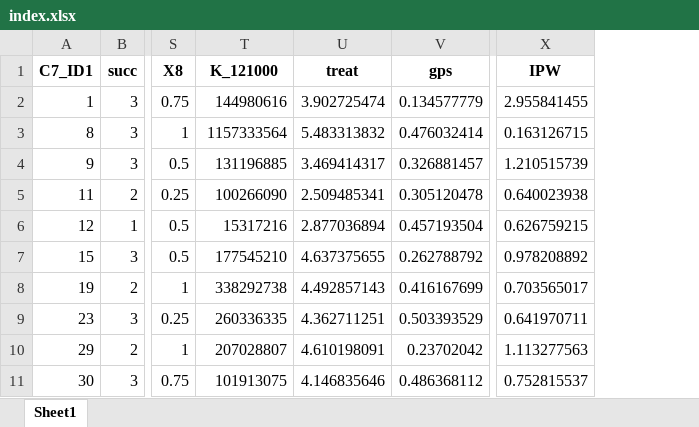
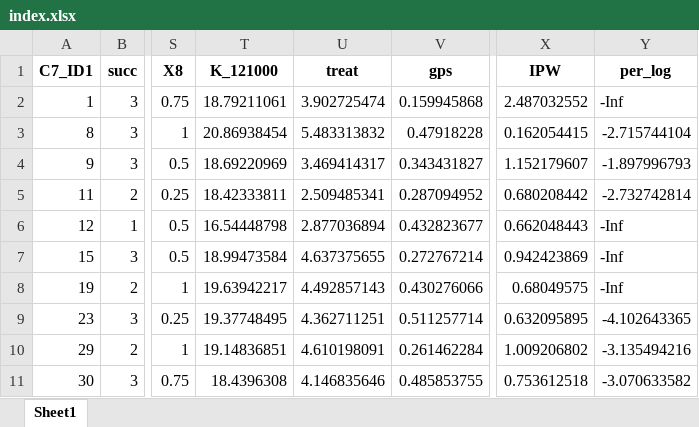
Before and after one commit to hoonbravo/seminar, an Excel workbook: index.xlsx, sheet Sheet1, drawn as a sheet; only a part is shown, gaps mark what is left out; values as stored, in another font and other column widths than the file's, no borders; the diff covers the shown part only; the diff names each change by its address in the sheet, - before the commit and + after, or states it on an @@ line.

```diff
--- a/index.xlsx (sheet Sheet1)
+++ b/index.xlsx (sheet Sheet1)
+column Y (per_log), rows 2-11: -Inf | -2.715744104 | -1.897996793 | -2.732742814 | -Inf | -Inf | -Inf | -4.102643365 | -3.135494216 | -3.070633582
-T2 (K_121000): 144980616
+T2 (K_121000): 18.79211061
-V2 (gps): 0.134577779
+V2 (gps): 0.159945868
-X2 (IPW): 2.955841455
+X2 (IPW): 2.487032552
-T3 (K_121000): 1157333564
+T3 (K_121000): 20.86938454
-V3 (gps): 0.476032414
+V3 (gps): 0.47918228
-X3 (IPW): 0.163126715
+X3 (IPW): 0.162054415
-T4 (K_121000): 131196885
+T4 (K_121000): 18.69220969
-V4 (gps): 0.326881457
+V4 (gps): 0.343431827
-X4 (IPW): 1.210515739
+X4 (IPW): 1.152179607
-T5 (K_121000): 100266090
+T5 (K_121000): 18.42333811
-V5 (gps): 0.305120478
+V5 (gps): 0.287094952
-X5 (IPW): 0.640023938
+X5 (IPW): 0.680208442
-T6 (K_121000): 15317216
+T6 (K_121000): 16.54448798
-V6 (gps): 0.457193504
+V6 (gps): 0.432823677
-X6 (IPW): 0.626759215
+X6 (IPW): 0.662048443
-T7 (K_121000): 177545210
+T7 (K_121000): 18.99473584
-V7 (gps): 0.262788792
+V7 (gps): 0.272767214
-X7 (IPW): 0.978208892
+X7 (IPW): 0.942423869
-T8 (K_121000): 338292738
+T8 (K_121000): 19.63942217
-V8 (gps): 0.416167699
+V8 (gps): 0.430276066
-X8 (IPW): 0.703565017
+X8 (IPW): 0.68049575
-T9 (K_121000): 260336335
+T9 (K_121000): 19.37748495
-V9 (gps): 0.503393529
+V9 (gps): 0.511257714
-X9 (IPW): 0.641970711
+X9 (IPW): 0.632095895
-T10 (K_121000): 207028807
+T10 (K_121000): 19.14836851
-V10 (gps): 0.23702042
+V10 (gps): 0.261462284
-X10 (IPW): 1.113277563
+X10 (IPW): 1.009206802
-T11 (K_121000): 101913075
+T11 (K_121000): 18.4396308
-V11 (gps): 0.486368112
+V11 (gps): 0.485853755
-X11 (IPW): 0.752815537
+X11 (IPW): 0.753612518
```
Also changed, not shown: 966 edited cells elsewhere in this sheet, 25 other files.
